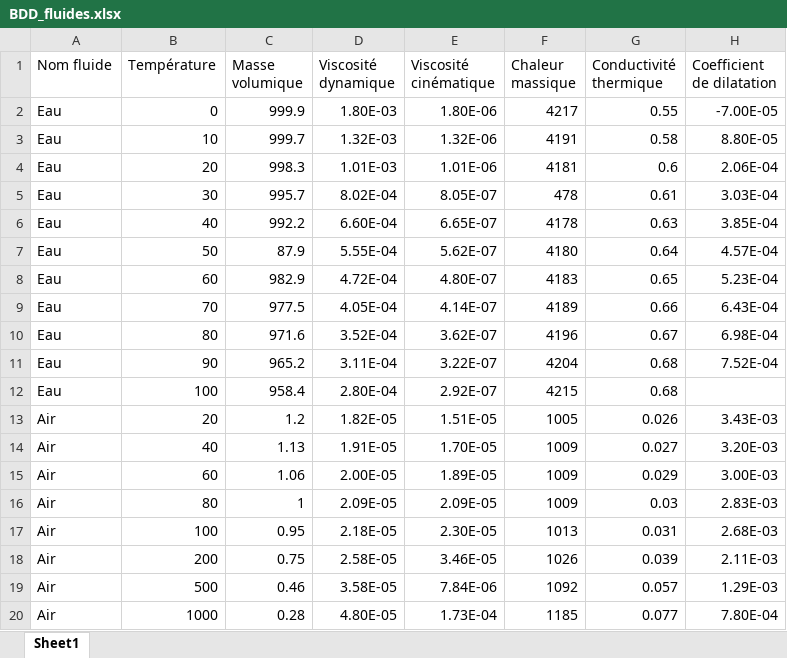
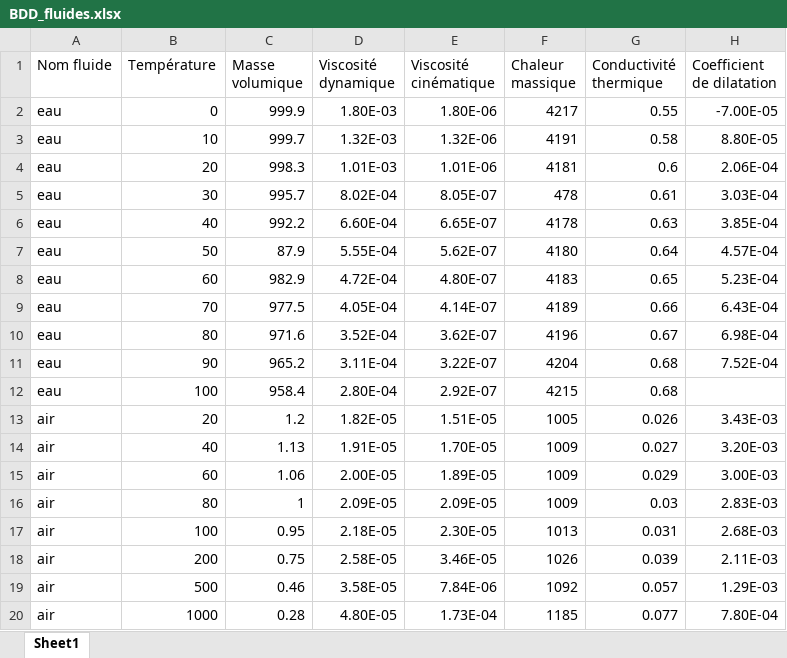
Before and after one commit to AlexisM14/PipeHelper, an Excel workbook: BDD_fluides.xlsx, sheet Sheet1, drawn as a sheet; values as stored, in another font and other column widths than the file's, no borders; the diff names each change by its address in the sheet, - before the commit and + after, or states it on an @@ line.

```diff
--- a/BDD_fluides.xlsx (sheet Sheet1)
+++ b/BDD_fluides.xlsx (sheet Sheet1)
-A2:A12 (Nom fluide): Eau
+A2:A12 (Nom fluide): eau
-A13:A20 (Nom fluide): Air
+A13:A20 (Nom fluide): air
```
Also changed, not shown: 3 other files.
